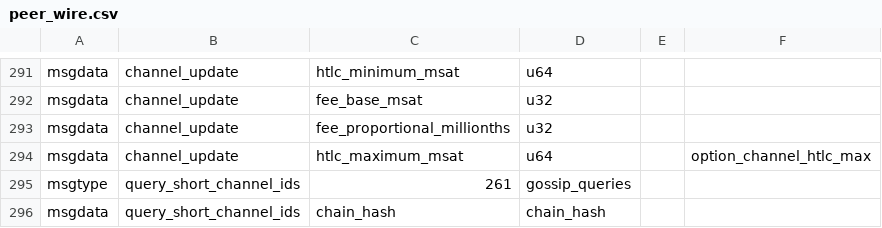
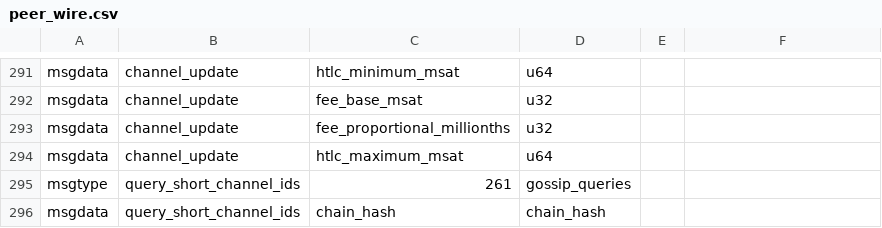
Before and after one commit to whitslack/lightning, a CSV file: wire/peer_wire.csv, drawn as a sheet; only a part is shown, gaps mark what is left out.

Commit message:
BOLT: update to version which requires option_channel_htlc_max.
We will now simply reject old-style ones as invalid.  Turns out the
only trace we could find is a channel between two nodes unconnected to
the rest of the network.

Signed-off-by: Rusty Russell <rusty@rustcorp.com.au>
Changelog-Changed: Protocol: We now require all channel_update messages include htlc_maximum_msat (as per latest BOLTs)

```diff
--- a/wire/peer_wire.csv
+++ b/wire/peer_wire.csv
@@ -293,3 +293,3 @@ msgdata,channel_update,fee_base_msat,u32,
 msgdata,channel_update,fee_proportional_millionths,u32,
-msgdata,channel_update,htlc_maximum_msat,u64,,option_channel_htlc_max
+msgdata,channel_update,htlc_maximum_msat,u64,
 msgtype,query_short_channel_ids,261,gossip_queries
```
Also changed, not shown: 12 other files.
